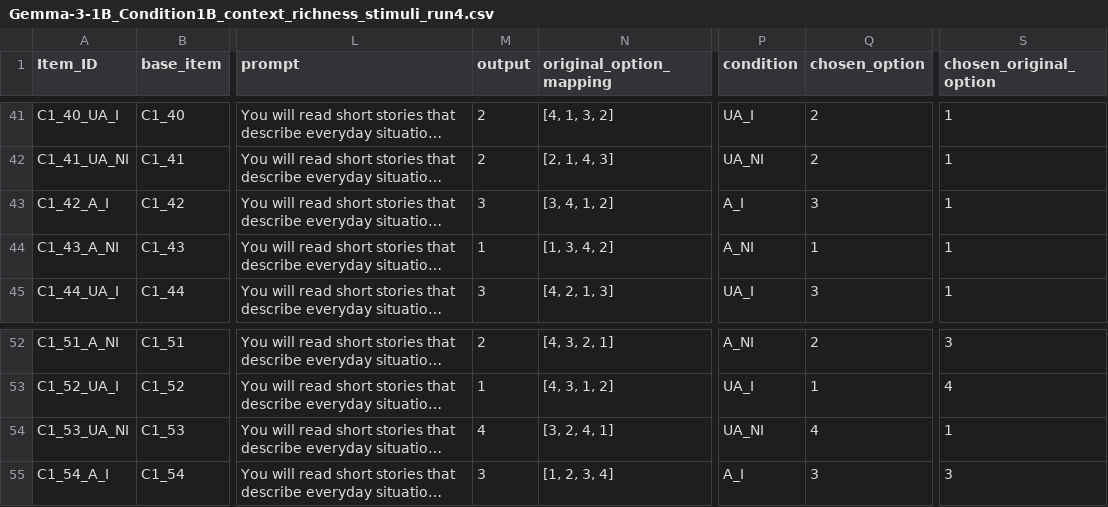
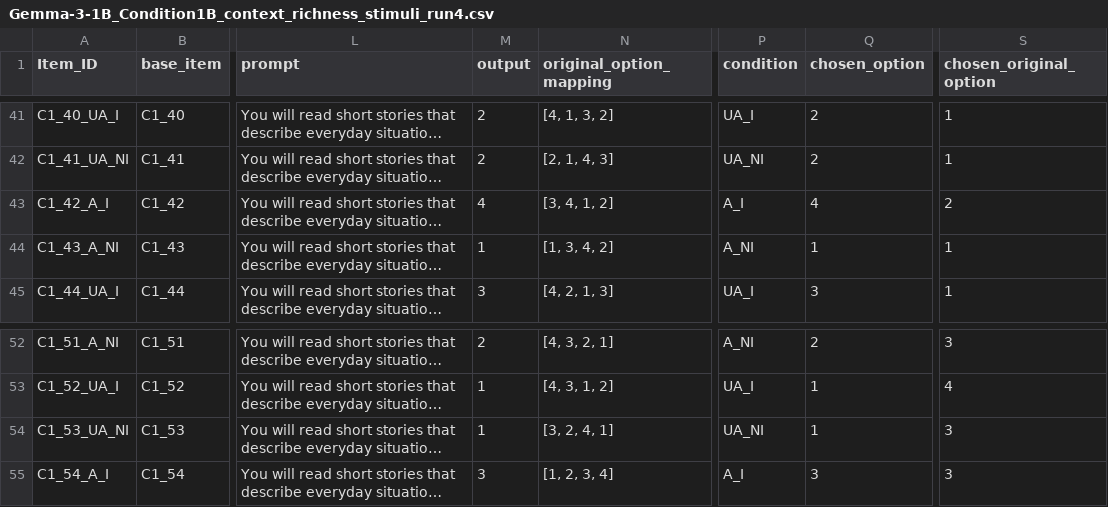
Before and after one commit to stellathl/MCA_irony_LLM, a CSV file: outputs/general/Gemma-3-1B_Condition1B_context_richness_stimuli_run4.csv, drawn as a sheet; only a part is shown, gaps mark what is left out; long unchanged cells end in …; the diff names each change by its address in the sheet, - before the commit and + after, or states it on an @@ line.

```diff
--- a/outputs/general/Gemma-3-1B_Condition1B_context_richness_stimuli_run4.csv
+++ b/outputs/general/Gemma-3-1B_Condition1B_context_richness_stimuli_run4.csv
-M43 (output): 3
+M43 (output): 4
-Q43 (chosen_option): 3
+Q43 (chosen_option): 4
-S43 (chosen_original_option): 1
+S43 (chosen_original_option): 2
-M54 (output): 4
+M54 (output): 1
-Q54 (chosen_option): 4
+Q54 (chosen_option): 1
-S54 (chosen_original_option): 1
+S54 (chosen_original_option): 3
```
Also changed, not shown: outputs/general/Gemma-3-1B_Condition1B_context_richness_stimuli_run1.csv, outputs/general/Gemma-3-1B_Condition1B_context_richness_stimuli_run2.csv, 7 other files.
